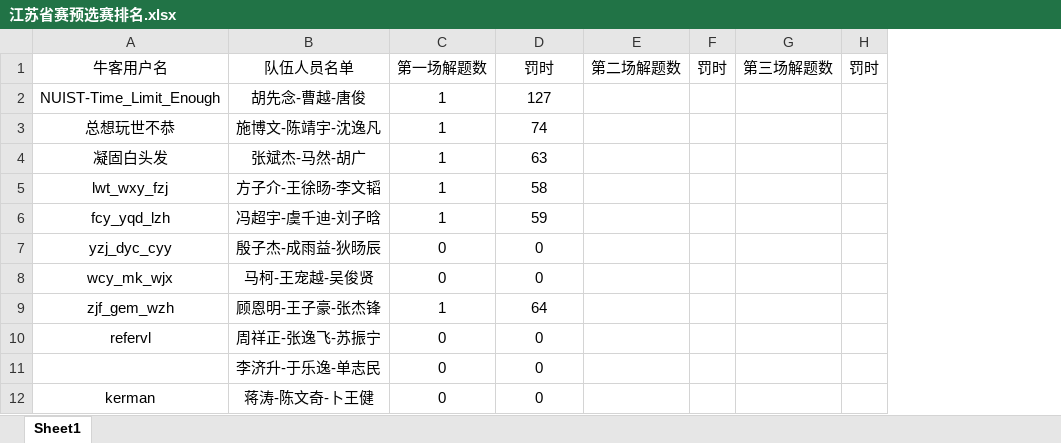
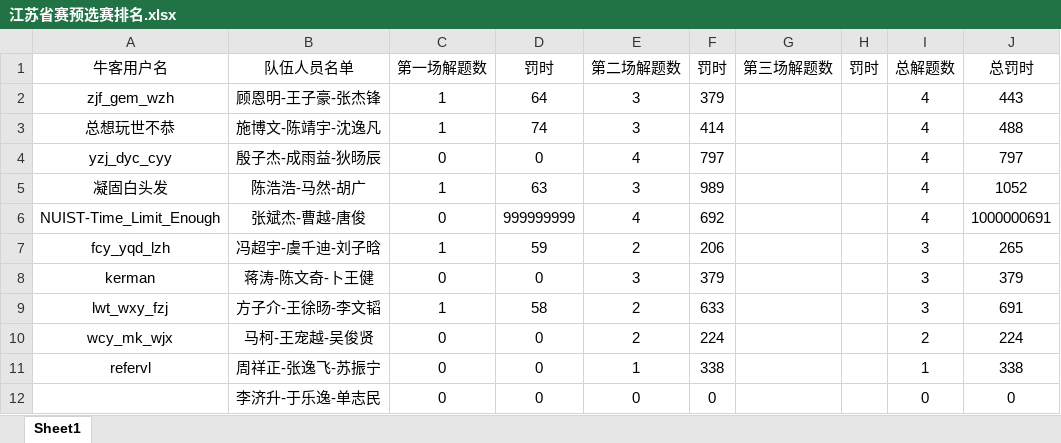
Before and after one commit to zxwsbg/acm-, an Excel workbook: 江苏省赛预选赛排名.xlsx, sheet Sheet1, drawn as a sheet; values as stored, in another font and other column widths than the file's, no borders; removed rows and columns are numbered as before the commit, all else as after; the diff names each change by its address in the sheet, - before the commit and + after, or states it on an @@ line.

```diff
--- a/江苏省赛预选赛排名.xlsx (sheet Sheet1)
+++ b/江苏省赛预选赛排名.xlsx (sheet Sheet1)
-column E (第二场解题数), empty
-column F (罚时), empty
+column E (第二场解题数), row 3: 3; row 5: 3; rows 9-12: 2 | 2 | 1 | 0
+column F (罚时), row 3: 414; row 5: 989; rows 9-12: 633 | 224 | 338 | 0
+column I (总解题数), row 3: 4; row 5: 4; rows 9-12: 3 | 2 | 1 | 0
+column J (总罚时), row 3: 488; row 5: 1052; rows 9-12: 691 | 224 | 338 | 0
-row 2: NUIST-Time_Limit_Enough | 胡先念-曹越-唐俊 | 1 | 127
@@ row 9 moved to row 2: zjf_gem_wzh @@
@@ row 7 moved to row 4: yzj_dyc_cyy @@
-B5 (队伍人员名单): 张斌杰-马然-胡广
+B5 (队伍人员名单): 陈浩浩-马然-胡广
+row 6: NUIST-Time_Limit_Enough | 张斌杰-曹越-唐俊 | 0 | 999999999 | 4 | 692 |  |  | 4 | 1000000691
@@ row 6 moved to row 7: fcy_yqd_lzh @@
@@ row 12 moved to row 8: kerman @@
```
Also changed, not shown: 3 other files.
